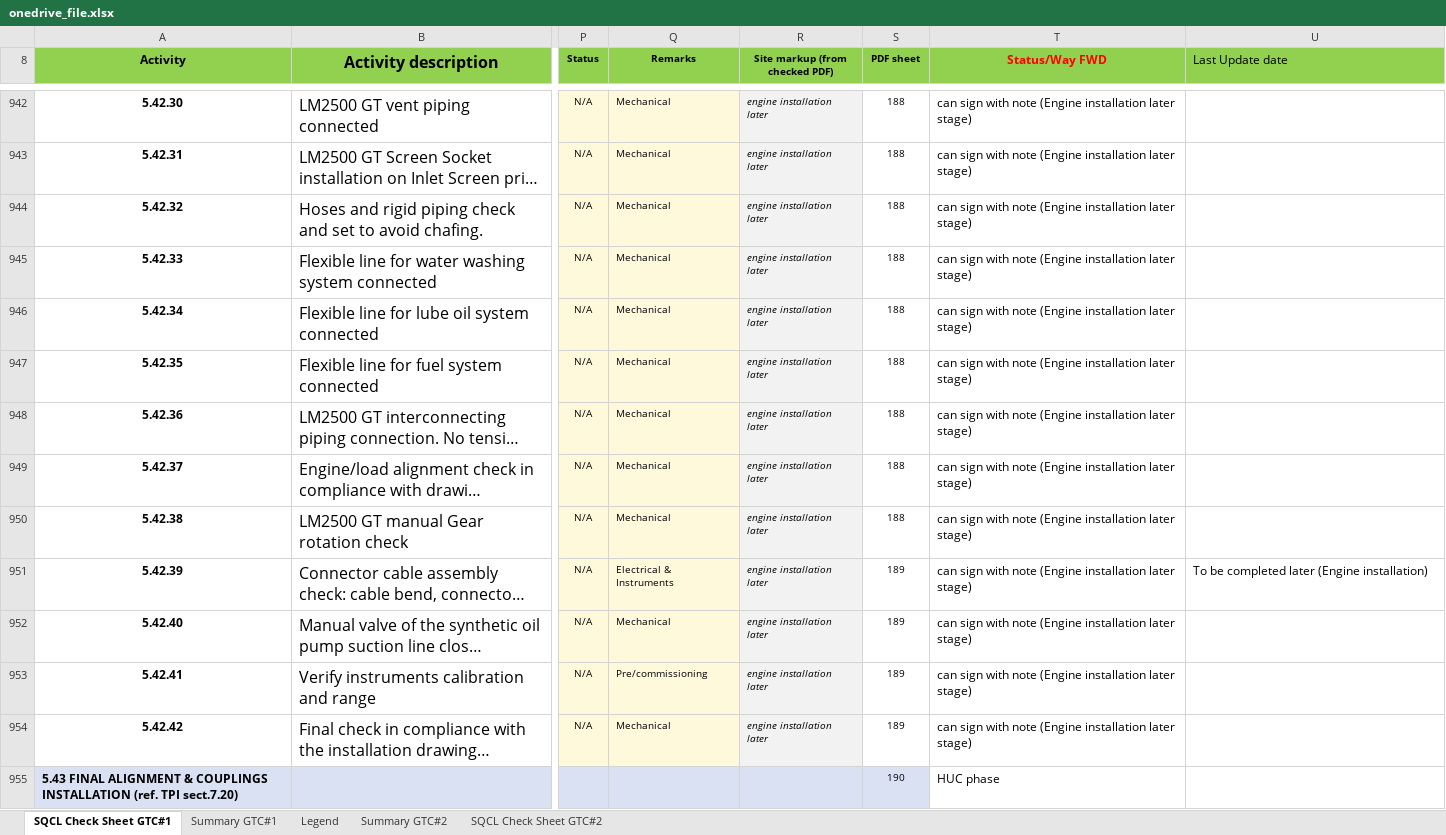
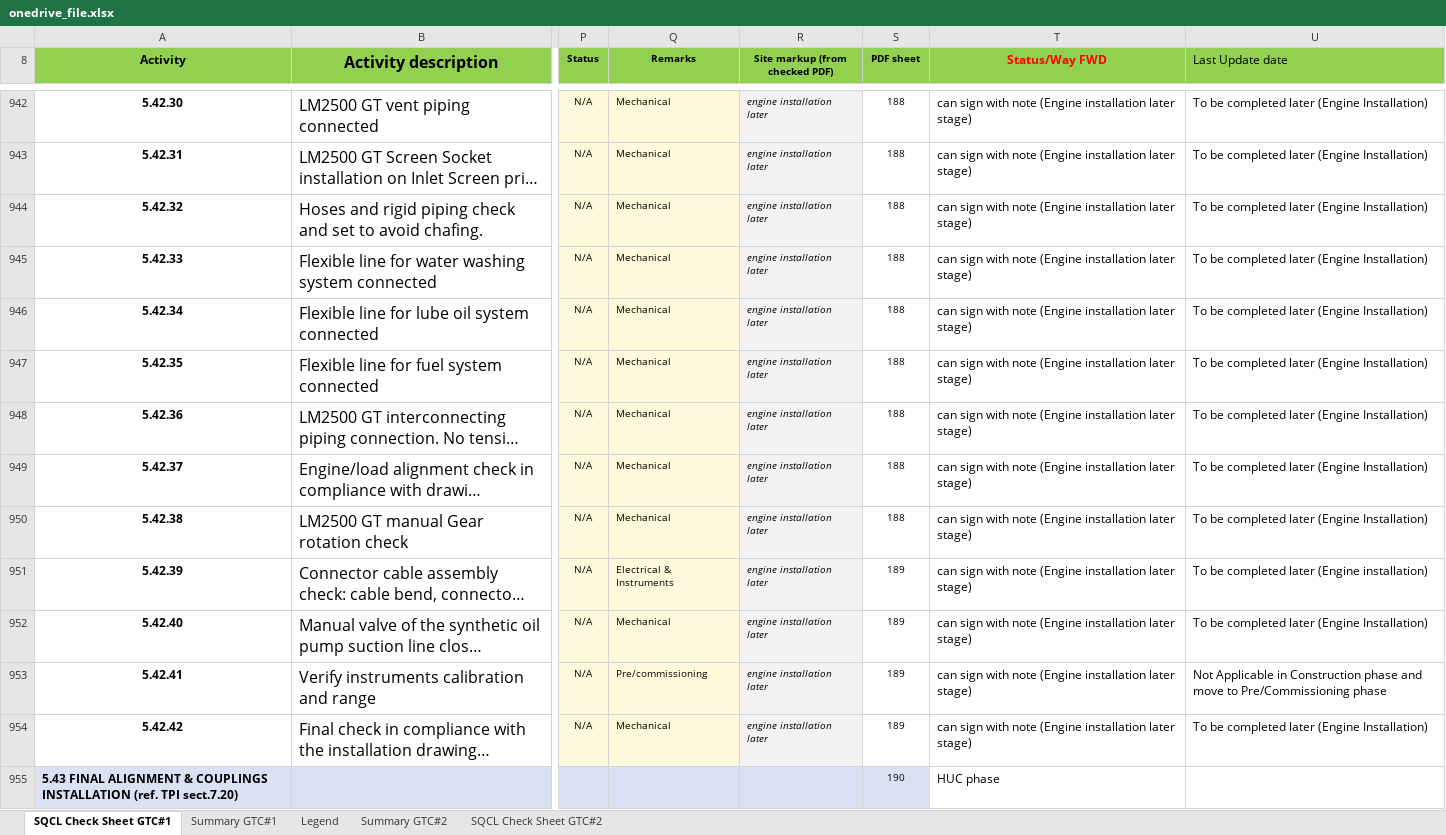
Before and after one commit to vubadien1983-droid/sqcl-dashboard, an Excel workbook: onedrive_file.xlsx, sheet SQCL Check Sheet GTC#1, drawn as a sheet; only a part is shown, gaps mark what is left out; long unchanged cells end in …; values as stored, in another font and other column widths than the file's, no borders; conditional formats not drawn; the diff covers the shown part only; the diff names each change by its address in the sheet, - before the commit and + after, or states it on an @@ line.

```diff
--- a/onedrive_file.xlsx (sheet SQCL Check Sheet GTC#1)
+++ b/onedrive_file.xlsx (sheet SQCL Check Sheet GTC#1)
-U942:U950 (Last Update date): (empty)
+U942:U950 (Last Update date): To be completed later (Engine Installation)
-U952 (Last Update date): (empty)
+U952 (Last Update date): To be completed later (Engine Installation)
-U953 (Last Update date): (empty)
+U953 (Last Update date): Not Applicable in Construction phase and move to Pre/Commissioning phase
-U954 (Last Update date): (empty)
+U954 (Last Update date): To be completed later (Engine Installation)
```
Also changed, not shown: 221 edited cells elsewhere in this sheet, 4 other files.
